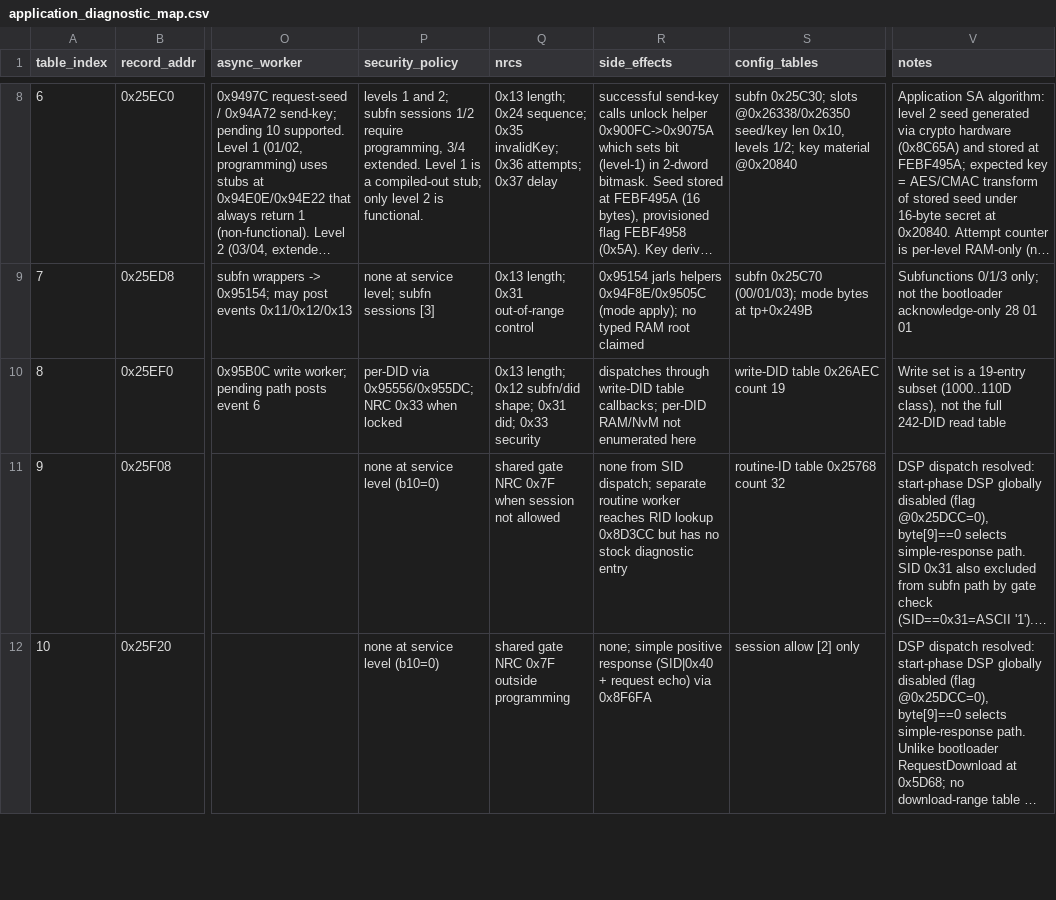
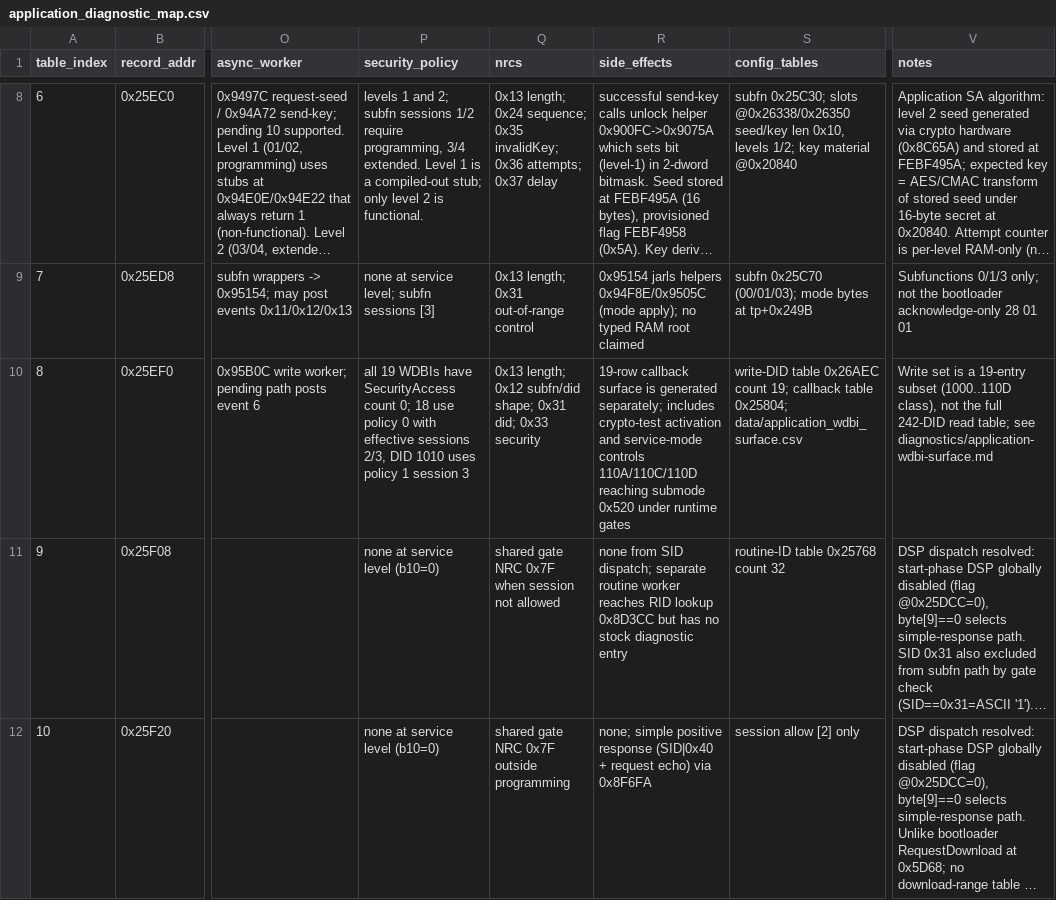
Before and after one commit to kaikozlov/ghidra_rh850, a CSV file: data/application_diagnostic_map.csv, drawn as a sheet; only a part is shown, gaps mark what is left out; long unchanged cells end in …; the diff names each change by its address in the sheet, - before the commit and + after, or states it on an @@ line.

Commit message:
diagnostics: map unauthenticated WDBI control surface

```diff
--- a/data/application_diagnostic_map.csv
+++ b/data/application_diagnostic_map.csv
-P10 (security_policy): per-DID via 0x95556/0x955DC; NRC 0x33 when locked
+P10 (security_policy): all 19 WDBIs have SecurityAccess count 0; 18 use policy 0 with effective sessions 2/3, DID 1010 uses policy 1 session 3
-R10 (side_effects): dispatches through write-DID table callbacks; per-DID RAM/NvM not enumerated here
+R10 (side_effects): 19-row callback surface is generated separately; includes crypto-test activation and service-mode controls 110A/110C/110D reaching submode 0x520 under runtime gates
-S10 (config_tables): …0x26AEC count 19
+S10 (config_tables): …0x26AEC count 19; callback table 0x25804; data/application_wdbi_surface.csv
-V10 (notes): …242-DID read table
+V10 (notes): …242-DID read table; see diagnostics/application-wdbi-surface.md
```
Also changed, not shown: 13 other files.
